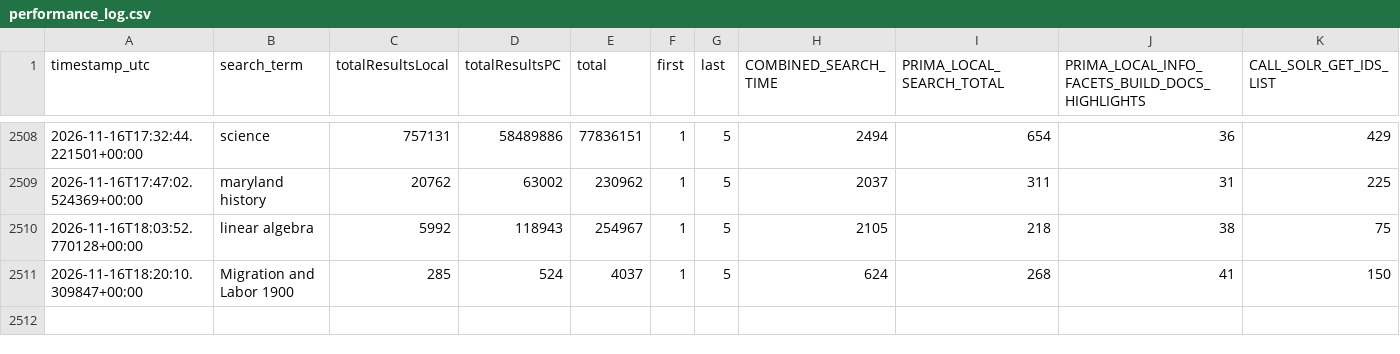
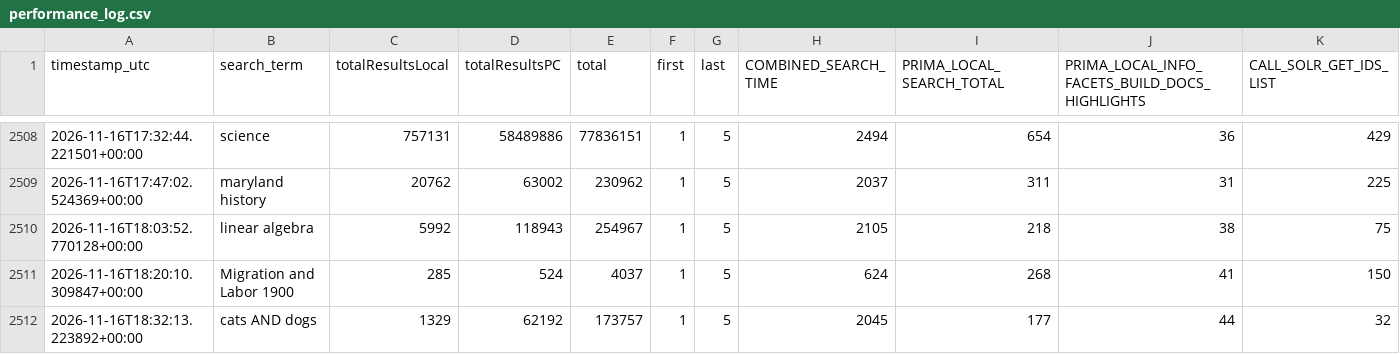
Before and after one commit to bradley-benjamin26/primo-performance-tracker, a CSV file: data/performance_log.csv, drawn as a sheet; only a part is shown, gaps mark what is left out; rows hold the shown columns only; the diff names each change by its address in the sheet, - before the commit and + after, or states it on an @@ line.

```diff
--- a/data/performance_log.csv
+++ b/data/performance_log.csv
+row 2512: 2026-11-16T18:32:13.223892+00:00 | cats AND dogs | 1329 | 62192 | 173757 | 1 | 5 | 2045 | 177 | 44 | 32
```
Also changed, not shown: 1 other file.
